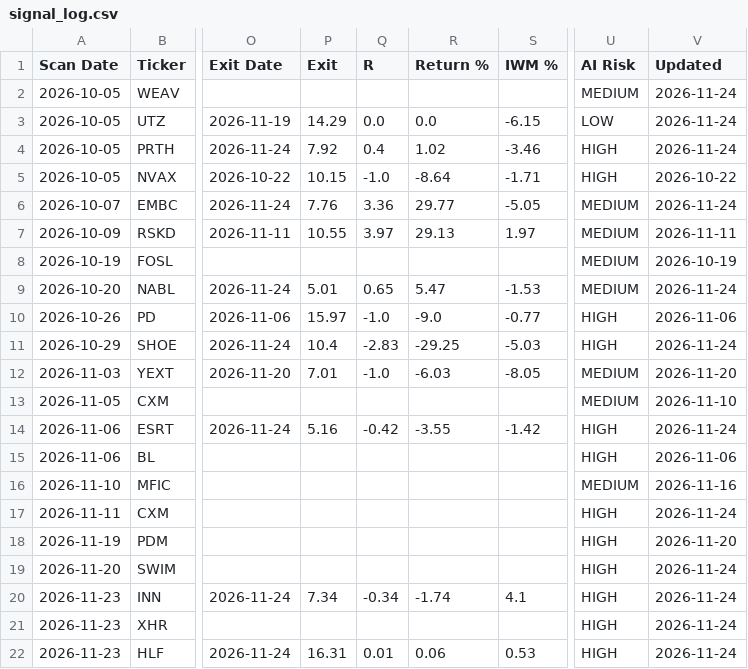
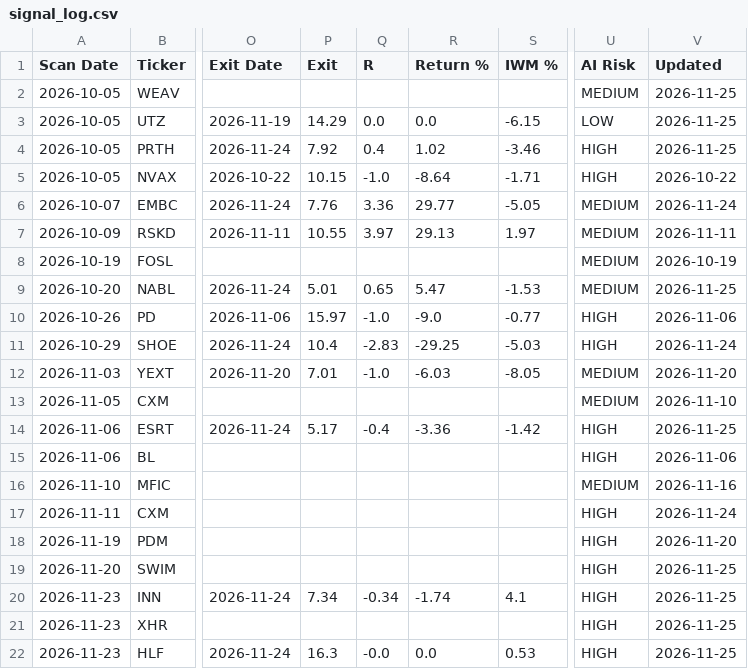
Before and after one commit to wolfmanex/trading-dashboard, a CSV file: signal_log.csv, drawn as a sheet; only a part is shown, gaps mark what is left out; the diff names each change by its address in the sheet, - before the commit and + after, or states it on an @@ line.

```diff
--- a/signal_log.csv
+++ b/signal_log.csv
-V2:V4 (Updated): 2026-11-24
+V2:V4 (Updated): 2026-11-25
-V9 (Updated): 2026-11-24
+V9 (Updated): 2026-11-25
-P14 (Exit): 5.16
+P14 (Exit): 5.17
-Q14 (R): -0.42
+Q14 (R): -0.4
-R14 (Return %): -3.55
+R14 (Return %): -3.36
-V14 (Updated): 2026-11-24
+V14 (Updated): 2026-11-25
-V19:V22 (Updated): 2026-11-24
+V19:V22 (Updated): 2026-11-25
-P22 (Exit): 16.31
+P22 (Exit): 16.3
-Q22 (R): 0.01
+Q22 (R): -0.0
-R22 (Return %): 0.06
+R22 (Return %): 0.0
```
